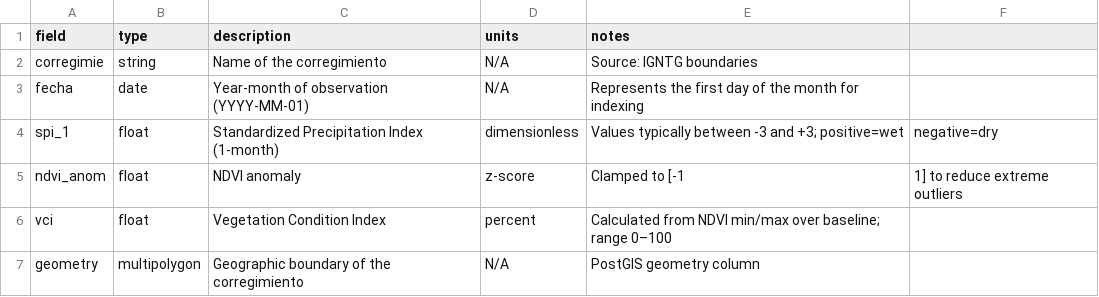
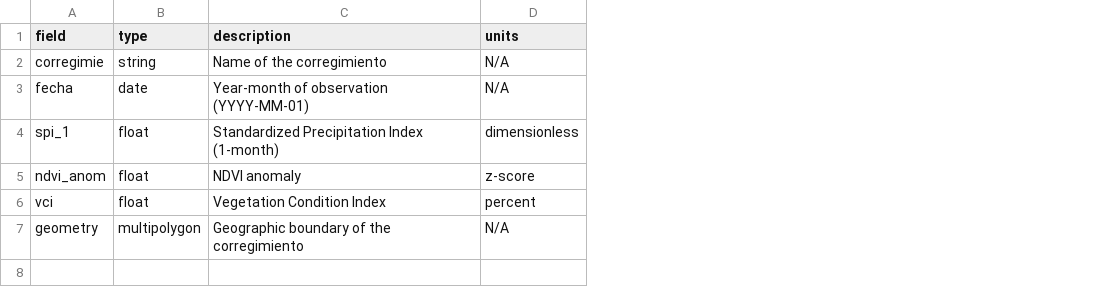
Before and after one commit to geofias/Arco-Seco-Drought-Monitoring, a CSV file: metadata/dictionary_zonalstats.csv, drawn as a sheet; the diff names each change by its address in the sheet, - before the commit and + after, or states it on an @@ line.

Commit message:
Update dictionary_zonalstats.csv

```diff
--- a/metadata/dictionary_zonalstats.csv
+++ b/metadata/dictionary_zonalstats.csv
-column E (notes), rows 2-7: Source: IGNTG boundaries | Represents the first day of the month for indexing | Values typically between -3 and +3; positive=wet | Clamped to [-1 | Calculated from NDVI min/max over baseline; range 0–100 | PostGIS geometry column
-column F, rows 4-5: negative=dry | 1] to reduce extreme outliers
```
